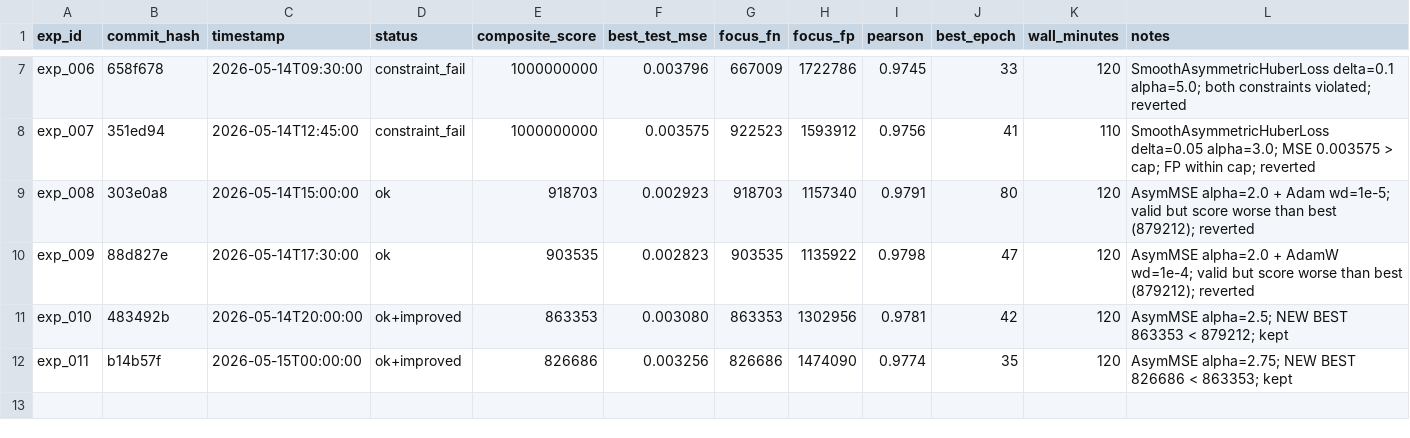
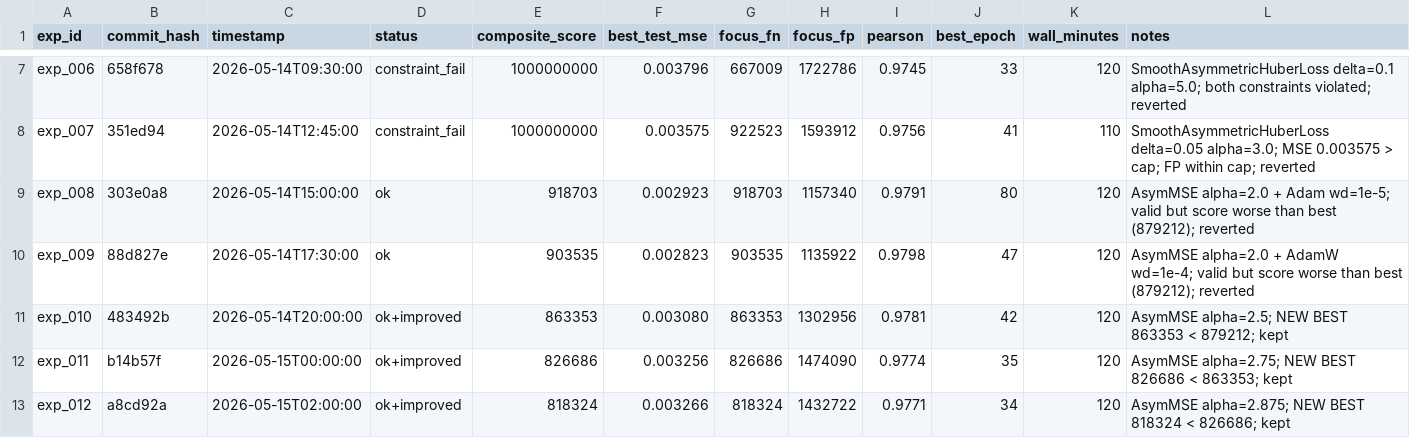
Before and after one commit to karthikmattu06-hue/autoresearch, a TSV file: results.tsv, drawn as a sheet; only a part is shown, gaps mark what is left out.

```diff
--- a/results.tsv
+++ b/results.tsv
@@ -12 +12,2 @@ exp_010	483492b	2026-05-14T20:00:00	ok+improved	863353	0.003080	863353	1302956	0
 exp_011	b14b57f	2026-05-15T00:00:00	ok+improved	826686	0.003256	826686	1474090	0.9774	35	120	AsymMSE alpha=2.75; NEW BEST 826686 < 863353; kept
+exp_012	a8cd92a	2026-05-15T02:00:00	ok+improved	818324	0.003266	818324	1432722	0.9771	34	120	AsymMSE alpha=2.875; NEW BEST 818324 < 826686; kept
```
Also changed, not shown: 1 other file.
